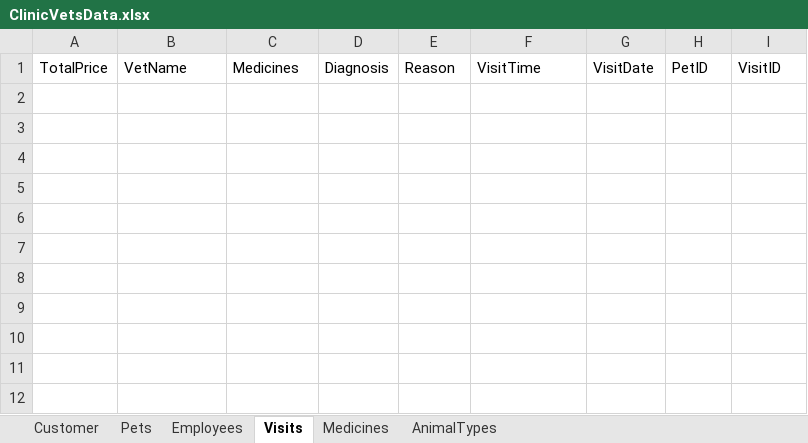
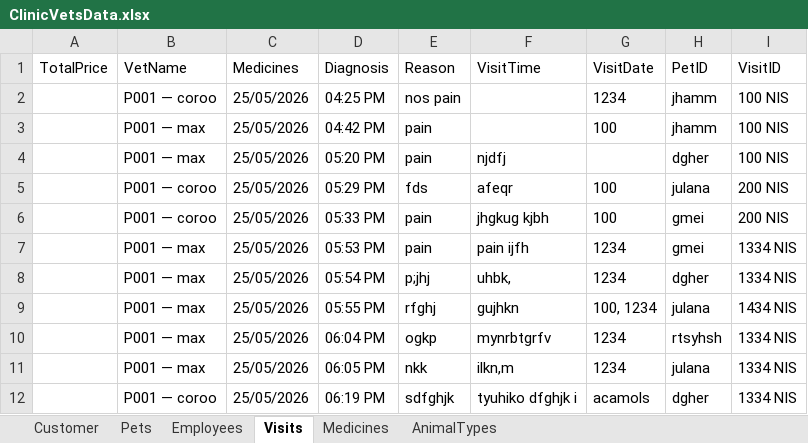
Before and after one commit to yazanei-arch/ClinicVets, an Excel workbook: ClinicVetsData.xlsx, sheet Visits, drawn as a sheet; values as stored, in another font and other column widths than the file's, no borders; the diff names each change by its address in the sheet, - before the commit and + after, or states it on an @@ line.

Commit message:
Fix UI and clinic workflow updates

```diff
--- a/ClinicVetsData.xlsx (sheet Visits)
+++ b/ClinicVetsData.xlsx (sheet Visits)
+row 2:  | P001 — coroo | 25/05/2026 | 04:25 PM | nos pain |  | 1234 | jhamm | 100 NIS
+row 3:  | P001 — max | 25/05/2026 | 04:42 PM | pain |  | 100 | jhamm | 100 NIS
+row 4:  | P001 — max | 25/05/2026 | 05:20 PM | pain | njdfj |  | dgher | 100 NIS
+row 5:  | P001 — coroo | 25/05/2026 | 05:29 PM | fds | afeqr | 100 | julana | 200 NIS
+row 6:  | P001 — coroo | 25/05/2026 | 05:33 PM | pain | jhgkug kjbh | 100 | gmei | 200 NIS
+row 7:  | P001 — max | 25/05/2026 | 05:53 PM | pain | pain ijfh | 1234 | gmei | 1334 NIS
+row 8:  | P001 — max | 25/05/2026 | 05:54 PM | p;jhj | uhbk, | 1234 | dgher | 1334 NIS
+row 9:  | P001 — max | 25/05/2026 | 05:55 PM | rfghj | gujhkn | 100, 1234 | julana | 1434 NIS
+row 10:  | P001 — max | 25/05/2026 | 06:04 PM | ogkp | mynrbtgrfv | 1234 | rtsyhsh | 1334 NIS
+row 11:  | P001 — max | 25/05/2026 | 06:05 PM | nkk | ilkn,m | 1234 | julana | 1334 NIS
+row 12:  | P001 — coroo | 25/05/2026 | 06:19 PM | sdfghjk | tyuhiko dfghjk i | acamols | dgher | 1334 NIS
```
Also changed, not shown: sheet Employees, sheet Pets, sheet Medicines, sheet Customer, 59 other files.
